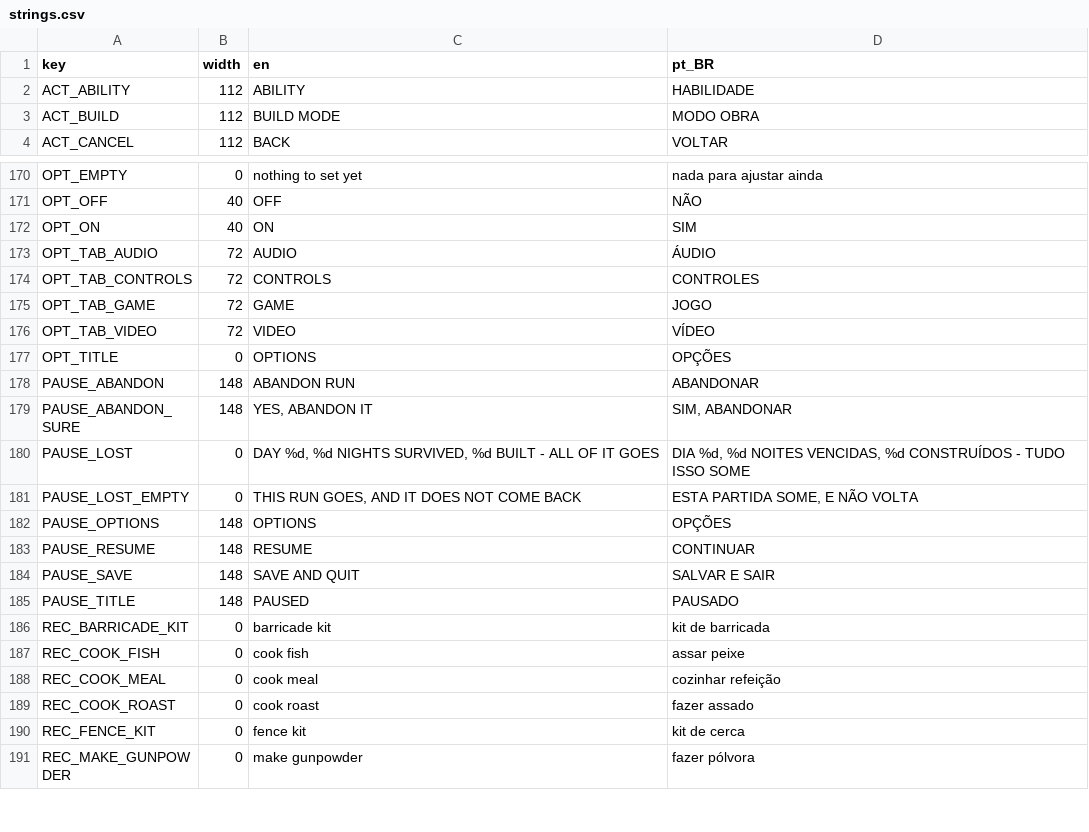
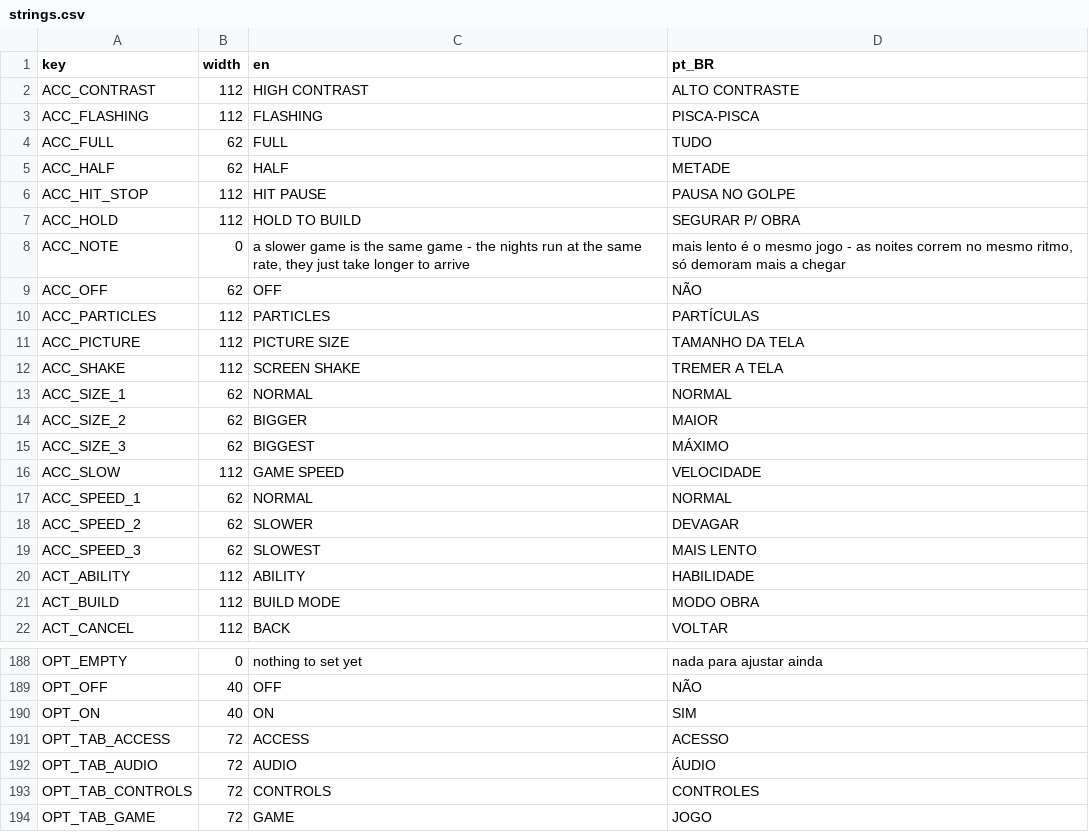
Before and after one commit to TiagoHelel/harvest_the_night, a CSV file: assets/locale/strings.csv, drawn as a sheet; only a part is shown, gaps mark what is left out; the shorter side is filled out with more unchanged rows; the diff names each change by its address in the sheet, - before the commit and + after, or states it on an @@ line.

```diff
--- a/assets/locale/strings.csv
+++ b/assets/locale/strings.csv
+row 2: ACC_CONTRAST | 112 | HIGH CONTRAST | ALTO CONTRASTE
+row 3: ACC_FLASHING | 112 | FLASHING | PISCA-PISCA
+row 4: ACC_FULL | 62 | FULL | TUDO
+row 5: ACC_HALF | 62 | HALF | METADE
+row 6: ACC_HIT_STOP | 112 | HIT PAUSE | PAUSA NO GOLPE
+row 7: ACC_HOLD | 112 | HOLD TO BUILD | SEGURAR P/ OBRA
+row 8: ACC_NOTE | 0 | a slower game is the same game - the nights run at the same rate, they just take longer to arrive | mais lento é o mesmo jogo - as noites correm no mesmo ritmo, só demoram mais a chegar
+row 9: ACC_OFF | 62 | OFF | NÃO
+row 10: ACC_PARTICLES | 112 | PARTICLES | PARTÍCULAS
+row 11: ACC_PICTURE | 112 | PICTURE SIZE | TAMANHO DA TELA
+row 12: ACC_SHAKE | 112 | SCREEN SHAKE | TREMER A TELA
+row 13: ACC_SIZE_1 | 62 | NORMAL | NORMAL
+row 14: ACC_SIZE_2 | 62 | BIGGER | MAIOR
+row 15: ACC_SIZE_3 | 62 | BIGGEST | MÁXIMO
+row 16: ACC_SLOW | 112 | GAME SPEED | VELOCIDADE
+row 17: ACC_SPEED_1 | 62 | NORMAL | NORMAL
+row 18: ACC_SPEED_2 | 62 | SLOWER | DEVAGAR
+row 19: ACC_SPEED_3 | 62 | SLOWEST | MAIS LENTO
+row 191: OPT_TAB_ACCESS | 72 | ACCESS | ACESSO
```
Also changed, not shown: 25 other files.
